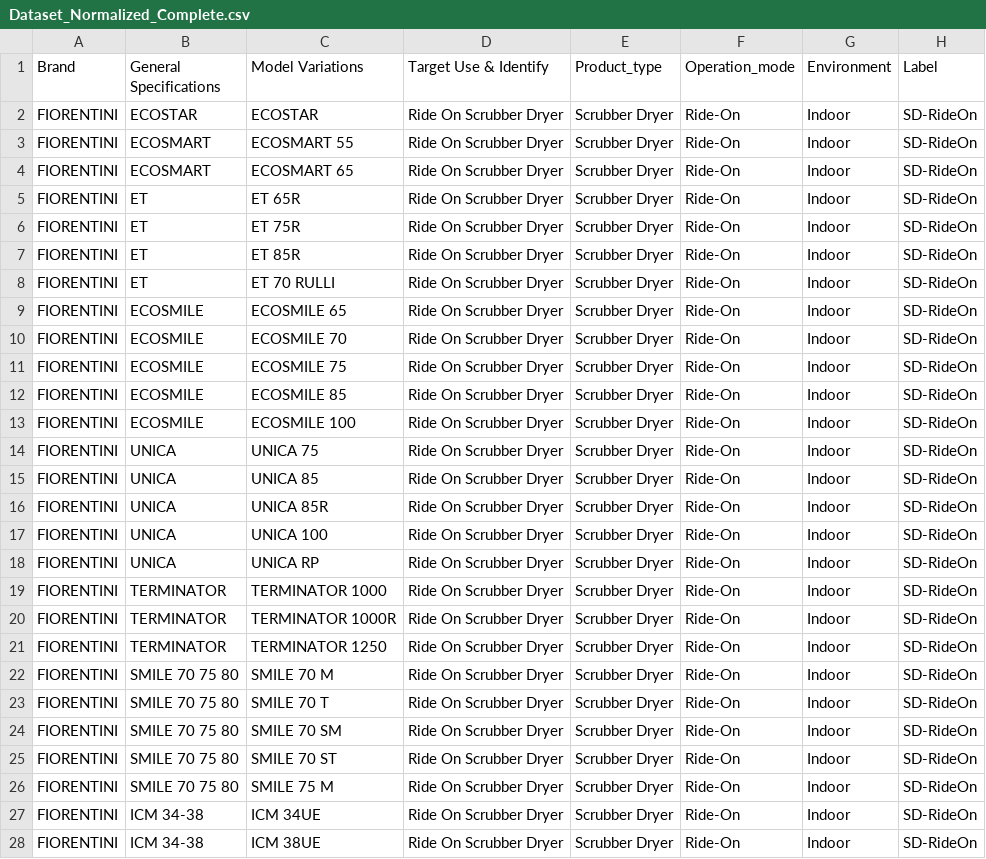
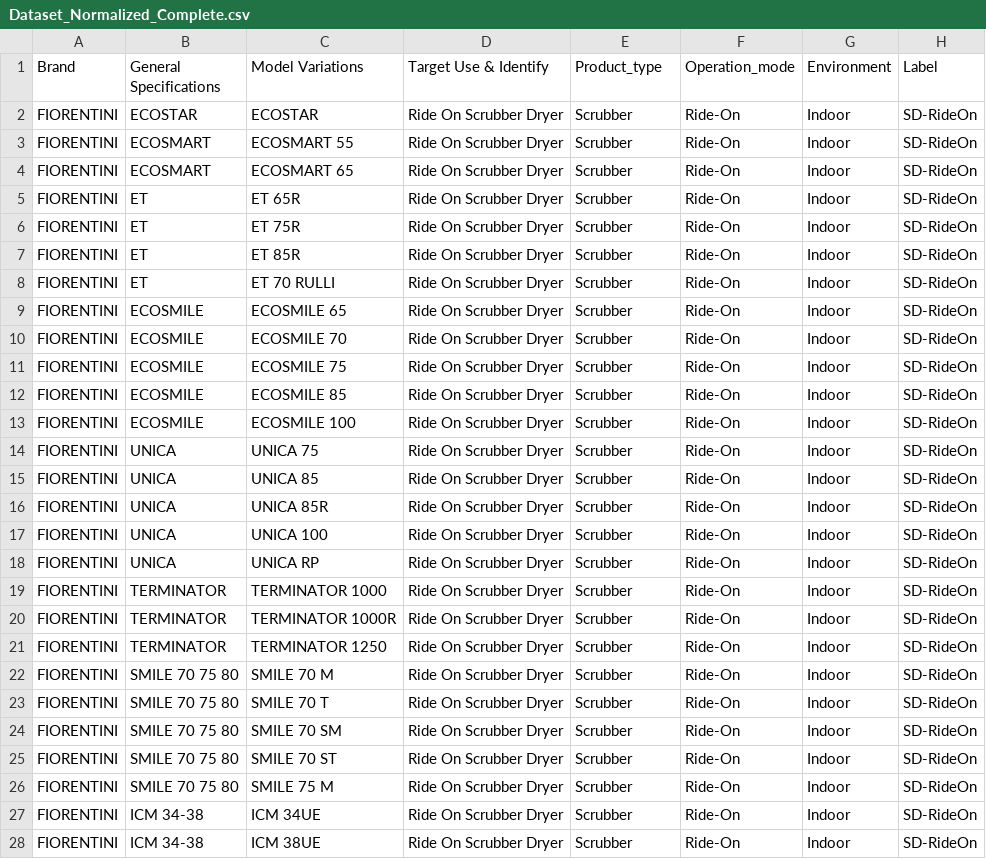
Before and after one commit to projectbusdev-tech/Busdev-Product-Library, a CSV file: Dataset_Normalized_Complete.csv, drawn as a sheet; only a part is shown; the diff covers the shown part only; the diff names each change by its address in the sheet, - before the commit and + after, or states it on an @@ line.

Commit message:
Update Dataset_Normalized_Complete.csv

```diff
--- a/Dataset_Normalized_Complete.csv
+++ b/Dataset_Normalized_Complete.csv
-E2:E28 (Product_type): Scrubber Dryer
+E2:E28 (Product_type): Scrubber
```
Also changed, not shown: 49 edited cells elsewhere in this file.
